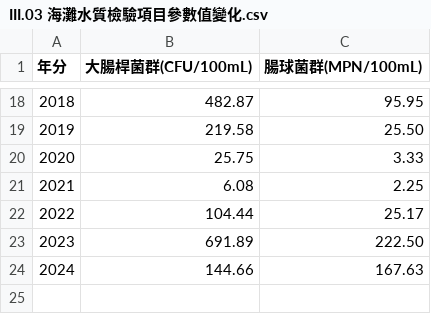
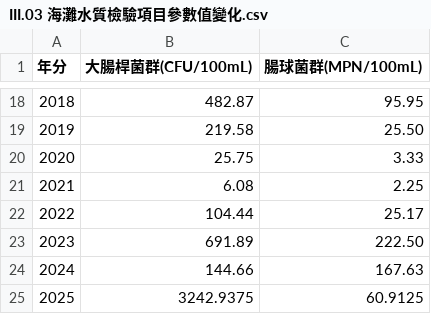
Before and after one commit to TaiBON/biodiv_indicators, a CSV file: data/processed/III.03 海灘水質檢驗項目參數值變化.csv, drawn as a sheet; only a part is shown, gaps mark what is left out; the diff names each change by its address in the sheet, - before the commit and + after, or states it on an @@ line.

Commit message:
Update III.03 海灘水質檢驗項目參數值變化.csv

```diff
--- a/data/processed/III.03 海灘水質檢驗項目參數值變化.csv
+++ b/data/processed/III.03 海灘水質檢驗項目參數值變化.csv
+row 25: 2025 | 3242.9375 | 60.9125
```
